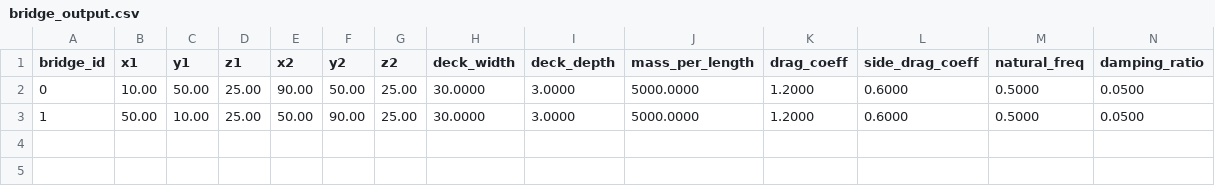
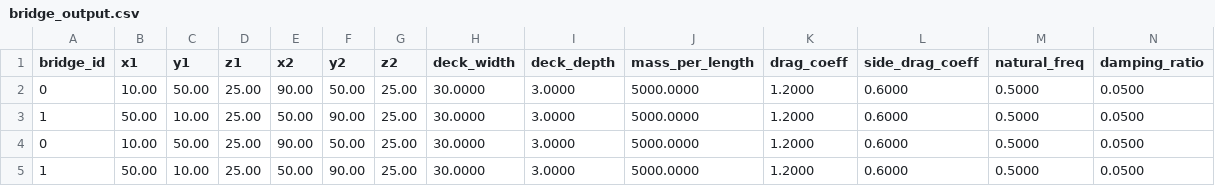
Before and after one commit to hgopalan/massconsistent_amr, a CSV file: regtest/terrain/bridge_loading/bridge_output.csv, drawn as a sheet; only a part is shown; rows hold the shown columns only; the diff names each change by its address in the sheet, - before the commit and + after, or states it on an @@ line.

```diff
--- a/regtest/terrain/bridge_loading/bridge_output.csv
+++ b/regtest/terrain/bridge_loading/bridge_output.csv
+row 4: 0 | 10.00 | 50.00 | 25.00 | 90.00 | 50.00 | 25.00 | 30.0000 | 3.0000 | 5000.0000 | 1.2000 | 0.6000 | 0.5000 | 0.0500
+row 5: 1 | 50.00 | 10.00 | 25.00 | 50.00 | 90.00 | 25.00 | 30.0000 | 3.0000 | 5000.0000 | 1.2000 | 0.6000 | 0.5000 | 0.0500
```
Also changed, not shown: regtest/terrain/wire_loading/wire_output.csv, 3 other files.
